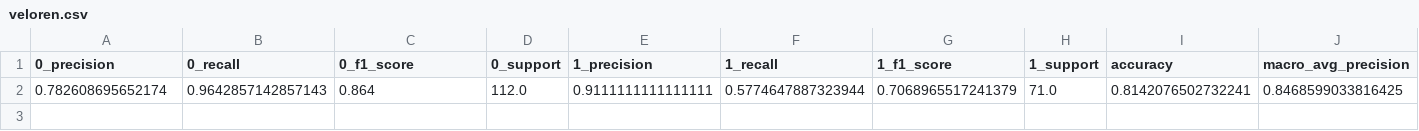
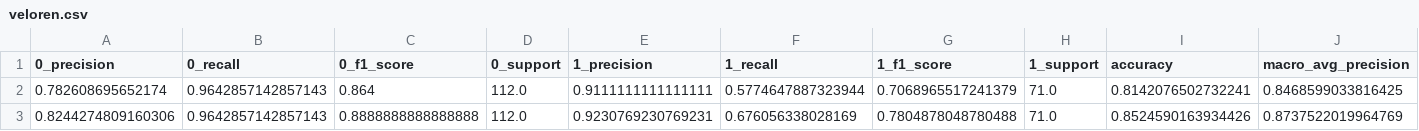
Before and after one commit to ahenrij/slid, a CSV file: results/veloren.csv, drawn as a sheet; only a part is shown; rows hold the shown columns only; the diff names each change by its address in the sheet, - before the commit and + after, or states it on an @@ line.

```diff
--- a/results/veloren.csv
+++ b/results/veloren.csv
+row 3: 0.8244274809160306 | 0.9642857142857143 | 0.8888888888888888 | 112.0 | 0.9230769230769231 | 0.676056338028169 | 0.7804878048780488 | 71.0 | 0.8524590163934426 | 0.8737522019964769
```
Also changed, not shown: 1 other file.
